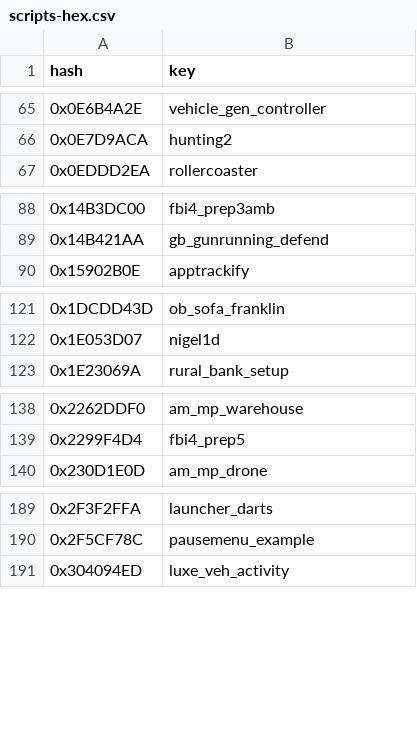
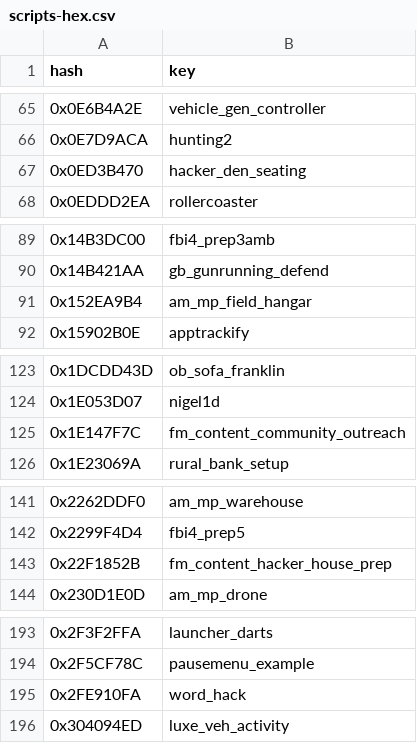
Before and after one commit to Sainan/gta-v-joaat-hash-db, a CSV file: out/scripts-hex.csv, drawn as a sheet; only a part is shown, gaps mark what is left out; the diff covers the shown part only.

```diff
--- a/out/scripts-hex.csv
+++ b/out/scripts-hex.csv
@@ -66,2 +66,3 @@ hash,key
 0x0E7D9ACA,hunting2
+0x0ED3B470,hacker_den_seating
 0x0EDDD2EA,rollercoaster
@@ -89,2 +90,3 @@ hash,key
 0x14B421AA,gb_gunrunning_defend
+0x152EA9B4,am_mp_field_hangar
 0x15902B0E,apptrackify
@@ -122,2 +124,3 @@ hash,key
 0x1E053D07,nigel1d
+0x1E147F7C,fm_content_community_outreach
 0x1E23069A,rural_bank_setup
@@ -139,2 +142,3 @@ hash,key
 0x2299F4D4,fbi4_prep5
+0x22F1852B,fm_content_hacker_house_prep
 0x230D1E0D,am_mp_drone
@@ -190,2 +194,3 @@ hash,key
 0x2F5CF78C,pausemenu_example
+0x2FE910FA,word_hack
 0x304094ED,luxe_veh_activity
```
Also changed, not shown: 18 added rows and 1 removed row elsewhere in this file, out/scripts-dec_signed.csv, out/scripts-dec_unsigned.csv, 16 other files.
